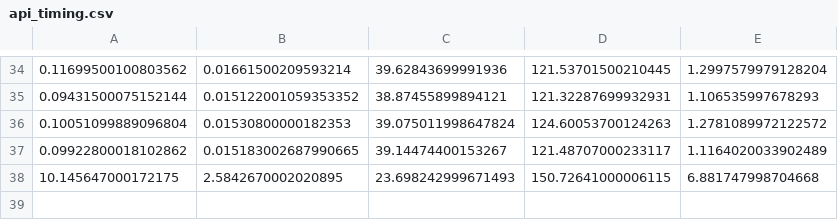
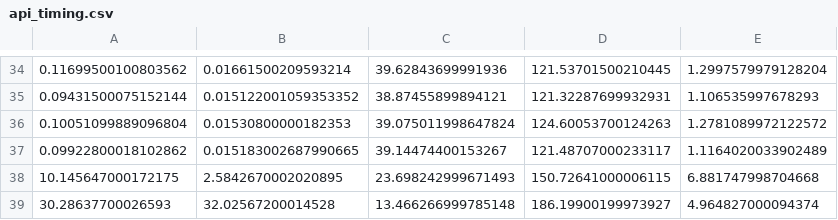
Before and after one commit to CEPrE-Unilurio/ai4coral, a CSV file: logs/api_timing.csv, drawn as a sheet; only a part is shown, gaps mark what is left out; the diff names each change by its address in the sheet, - before the commit and + after, or states it on an @@ line.

```diff
--- a/logs/api_timing.csv
+++ b/logs/api_timing.csv
+row 39: 30.28637700026593 | 32.02567200014528 | 13.466266999785148 | 186.19900199973927 | 4.964827000094374
```
Also changed, not shown: 3 other files.
